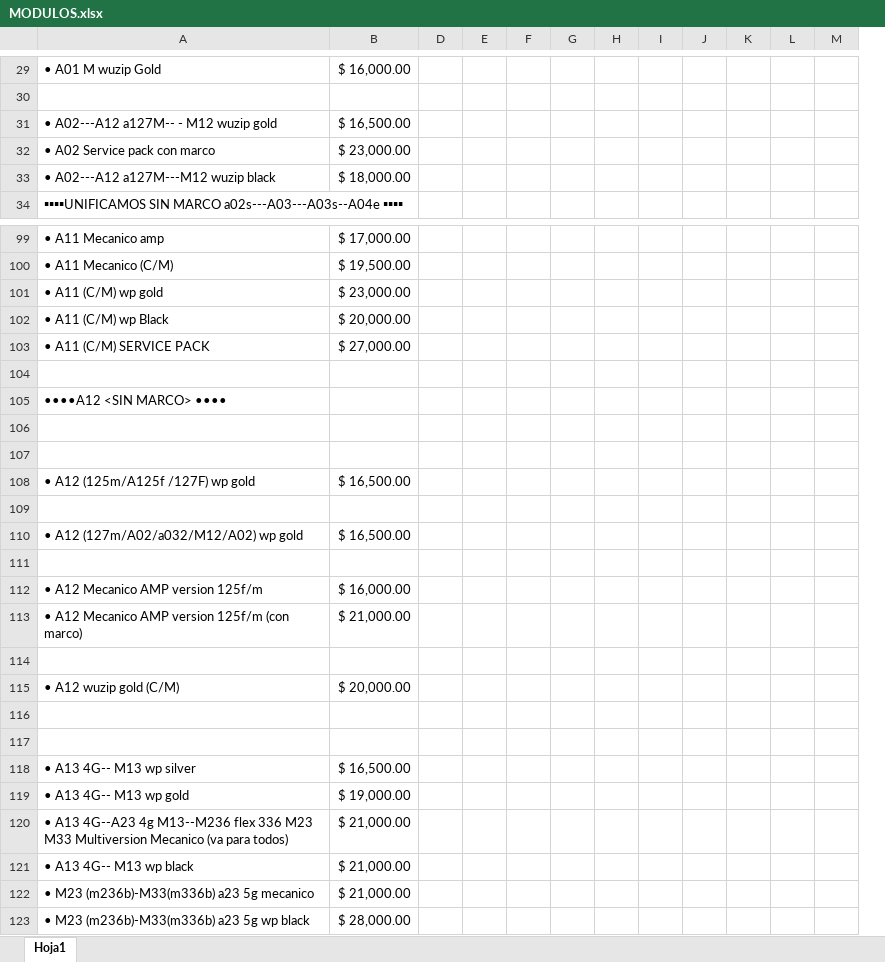
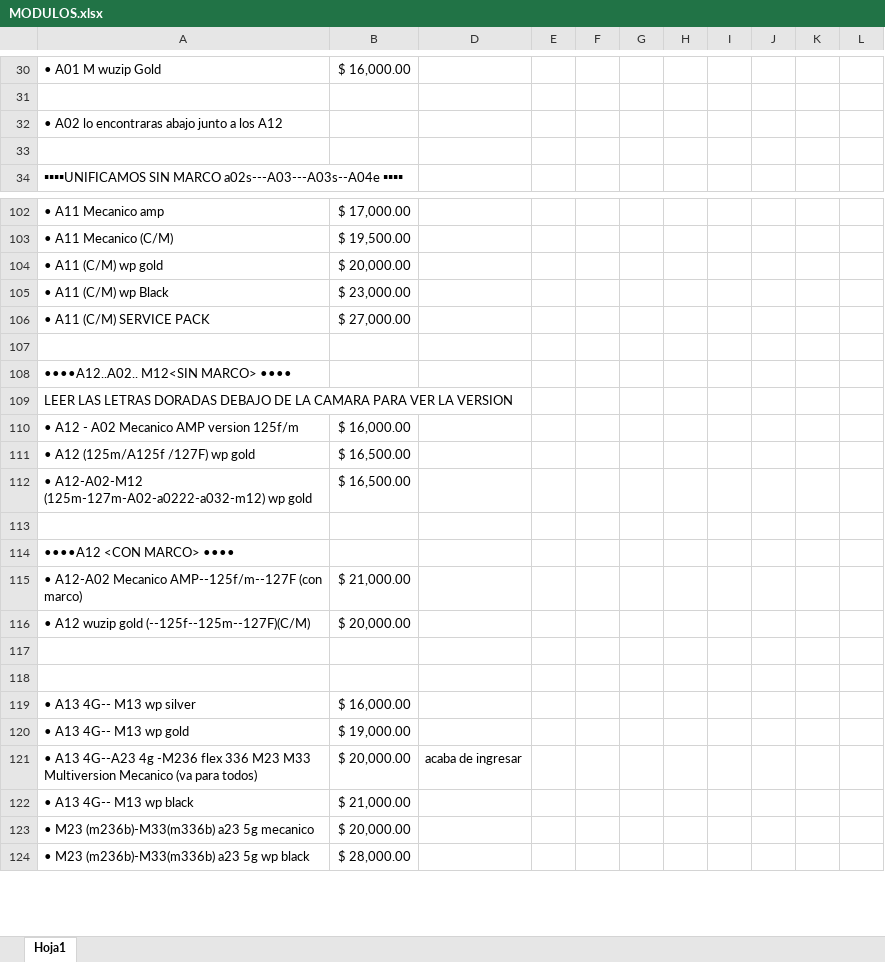
Before and after one commit to MatiasAhumada/listado-st, an Excel workbook: recursos/MODULOS.xlsx, sheet Hoja1, drawn as a sheet; only a part is shown, gaps mark what is left out; values as stored, in another font and other column widths than the file's, no cell formats; removed rows and columns are numbered as before the commit, all else as after; the diff covers the shown part only; the diff names each change by its address in the sheet, - before the commit and + after, or states it on an @@ line.

```diff
--- a/recursos/MODULOS.xlsx (sheet Hoja1)
+++ b/recursos/MODULOS.xlsx (sheet Hoja1)
-column D, empty
+column D, empty
-column M, empty
-row 31: • A02---A12 a127M-- - M12 wuzip gold | $ 16,500.00
-row 32: • A02 Service pack con marco | $ 23,000.00
+row 32: • A02 lo encontraras abajo junto a los A12
-row 33: • A02---A12 a127M---M12 wuzip black | $ 18,000.00
+row 33: (empty)
-B104: $ 23,000.00
+B104: $ 20,000.00
-B105: $ 20,000.00
+B105: $ 23,000.00
-A108: ••••A12 <SIN MARCO> ••••
+A108: ••••A12..A02.. M12<SIN MARCO> ••••
-A109: (empty)
+A109: LEER LAS LETRAS DORADAS DEBAJO DE LA CAMARA PARA VER LA VERSION
-row 110: (empty)
+row 110: • A12 - A02 Mecanico AMP version 125f/m | $ 16,000.00
-row 109: (empty)
-A112: • A12 (127m/A02/a032/M12/A02) wp gold
+A112: • A12-A02-M12 (125m-127m-A02-a0222-a032-m12) wp gold
-row 112: • A12 Mecanico AMP version 125f/m | $ 16,000.00
+row 114: ••••A12 <CON MARCO> ••••
-A115: • A12 Mecanico AMP version 125f/m (con marco)
+A115: • A12-A02 Mecanico AMP--125f/m--127F (con marco)
-row 114: (empty)
-A116: • A12 wuzip gold (C/M)
+A116: • A12 wuzip gold (--125f--125m--127F)(C/M)
-B119: $ 16,500.00
+B119: $ 16,000.00
-row 120: • A13 4G--A23 4g M13--M236 flex 336 M23 M33 Multiversion Mecanico (va para todos) | $ 21,000.00
+row 121: • A13 4G--A23 4g -M236 flex 336 M23 M33 Multiversion Mecanico (va para todos) | $ 20,000.00 | acaba de ingresar
-B123: $ 21,000.00
+B123: $ 20,000.00
```
Also changed, not shown: 39 added rows, 27 removed rows, 2 moved rows and 82 edited cells elsewhere in this sheet, cell formats, hidden cells, 5 other files.
